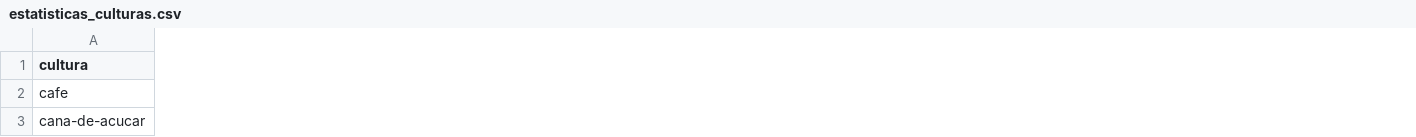
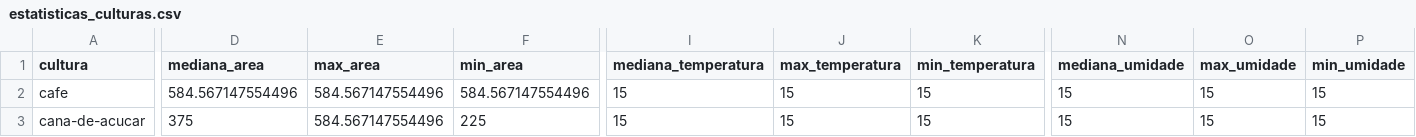
Before and after one commit to joseandrefilho/AgroInova-SmartAgribusiness, a CSV file: data/output/estatisticas_culturas.csv, drawn as a sheet; only a part is shown, gaps mark what is left out; the diff covers the shown part only; the diff names each change by its address in the sheet, - before the commit and + after, or states it on an @@ line.

```diff
--- a/data/output/estatisticas_culturas.csv
+++ b/data/output/estatisticas_culturas.csv
+column D (mediana_area), rows 2-3: 584.567147554496 | 375
+column E (max_area), rows 2-3: 584.567147554496 | 584.567147554496
+column F (min_area), rows 2-3: 584.567147554496 | 225
+column I (mediana_temperatura), rows 2-3: 15 | 15
+column J (max_temperatura), rows 2-3: 15 | 15
+column K (min_temperatura), rows 2-3: 15 | 15
+column N (mediana_umidade), rows 2-3: 15 | 15
+column O (max_umidade), rows 2-3: 15 | 15
+column P (min_umidade), rows 2-3: 15 | 15
```
Also changed, not shown: 5 added columns and 20 edited cells elsewhere in this file, 10 other files.
